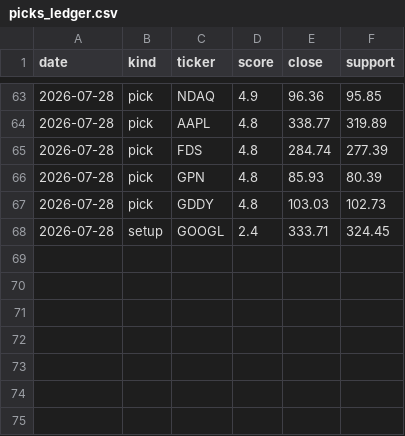
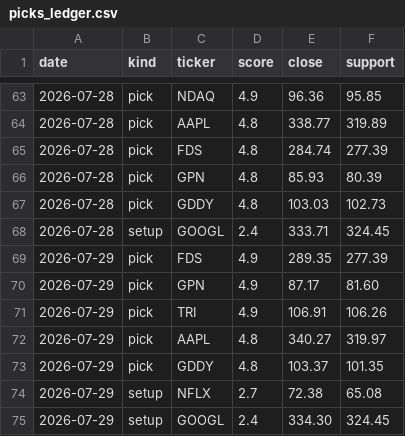
Before and after one commit to iceman4444-ai/TA-Chart-Agent, a CSV file: picks_ledger.csv, drawn as a sheet; only a part is shown, gaps mark what is left out; the diff names each change by its address in the sheet, - before the commit and + after, or states it on an @@ line.

```diff
--- a/picks_ledger.csv
+++ b/picks_ledger.csv
+row 69: 2026-07-29 | pick | FDS | 4.9 | 289.35 | 277.39
+row 70: 2026-07-29 | pick | GPN | 4.9 | 87.17 | 81.60
+row 71: 2026-07-29 | pick | TRI | 4.9 | 106.91 | 106.26
+row 72: 2026-07-29 | pick | AAPL | 4.8 | 340.27 | 319.97
+row 73: 2026-07-29 | pick | GDDY | 4.8 | 103.37 | 101.35
+row 74: 2026-07-29 | setup | NFLX | 2.7 | 72.38 | 65.08
+row 75: 2026-07-29 | setup | GOOGL | 2.4 | 334.30 | 324.45
```
Also changed, not shown: 1 other file.
